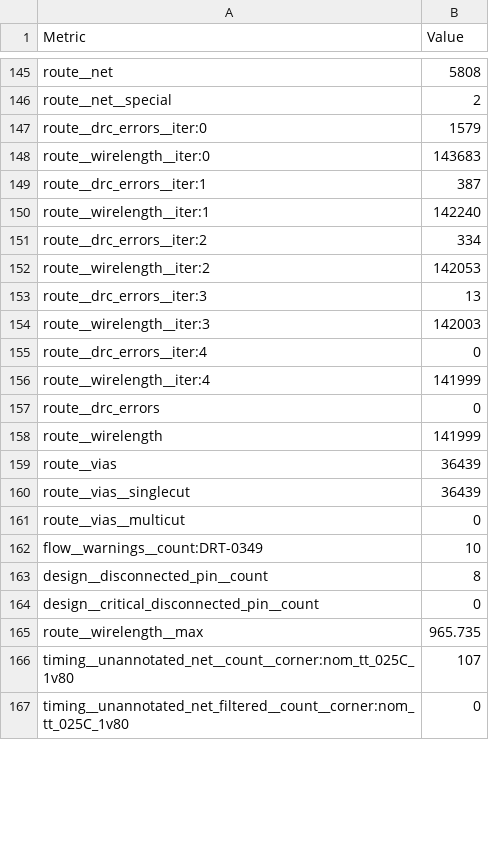
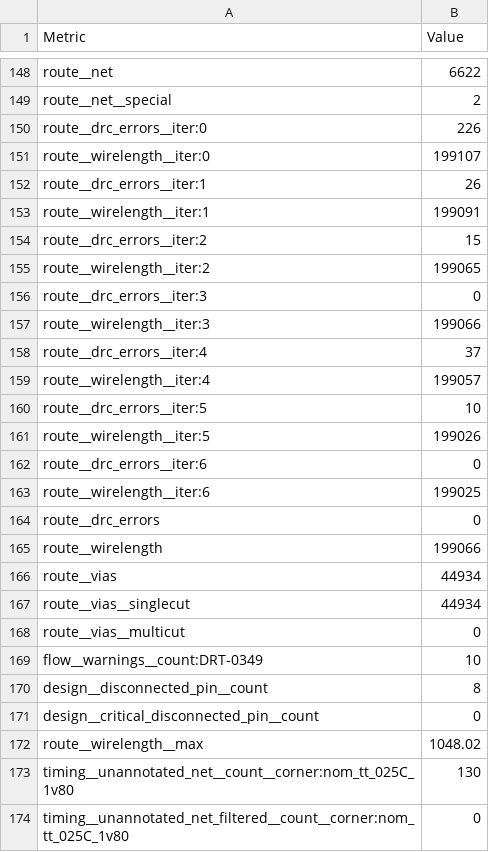
Before and after one commit to TinyTapeout/tinytapeout-sky-26d, a CSV file: projects/tt_um_gigeresk_mocarabe/stats/metrics.csv, drawn as a sheet; only a part is shown, gaps mark what is left out; addresses are those after the commit; the diff covers the shown part only; the diff names each change by its address in the sheet, - before the commit and + after, or states it on an @@ line.

```diff
--- a/projects/tt_um_gigeresk_mocarabe/stats/metrics.csv
+++ b/projects/tt_um_gigeresk_mocarabe/stats/metrics.csv
-B148 (Value): 5808
+B148 (Value): 6622
-B150 (Value): 1579
+B150 (Value): 226
-B151 (Value): 143683
+B151 (Value): 199107
-B152 (Value): 387
+B152 (Value): 26
-B153 (Value): 142240
+B153 (Value): 199091
-B154 (Value): 334
+B154 (Value): 15
-B155 (Value): 142053
+B155 (Value): 199065
-B156 (Value): 13
+B156 (Value): 0
-B157 (Value): 142003
+B157 (Value): 199066
-B158 (Value): 0
+B158 (Value): 37
-B159 (Value): 141999
+B159 (Value): 199057
+row 160: route__drc_errors__iter:5 | 10
+row 161: route__wirelength__iter:5 | 199026
+row 162: route__drc_errors__iter:6 | 0
+row 163: route__wirelength__iter:6 | 199025
-B165 (Value): 141999
+B165 (Value): 199066
-B166:B167 (Value): 36439
+B166:B167 (Value): 44934
-B172 (Value): 965.735
+B172 (Value): 1048.02
-B173 (Value): 107
+B173 (Value): 130
```
Also changed, not shown: 3 added rows and 142 edited cells elsewhere in this file, 6 other files.
